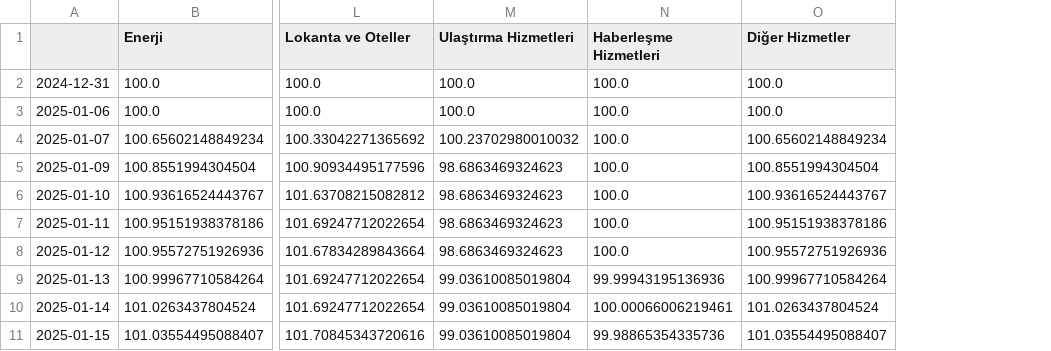
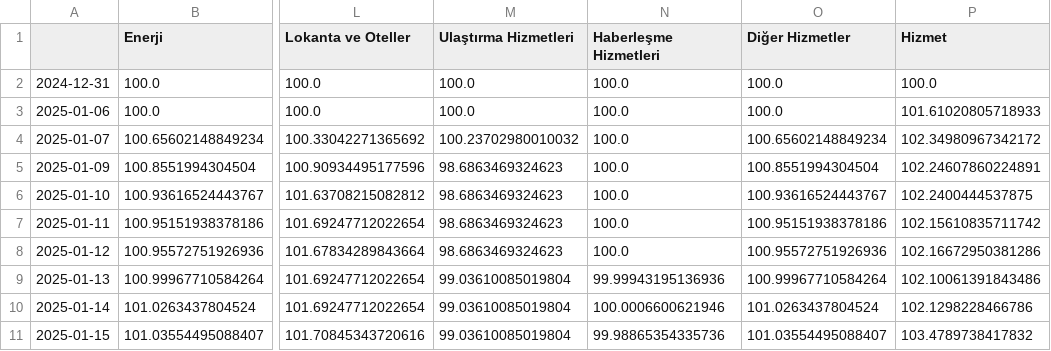
Before and after one commit to kaboya19/web-tufe-streamlit, a CSV file: göstergeler.csv, drawn as a sheet; only a part is shown, gaps mark what is left out; the diff names each change by its address in the sheet, - before the commit and + after, or states it on an @@ line.

```diff
--- a/göstergeler.csv
+++ b/göstergeler.csv
+column P (Hizmet), rows 2-11: 100.0 | 101.61020805718933 | 102.34980967342172 | 102.24607860224891 | 102.2400444537875 | 102.15610835711742 | 102.16672950381286 | 102.10061391843486 | 102.1298228466786 | 103.4789738417832
-N10 (Haberleşme Hizmetleri): 100.00066006219461
+N10 (Haberleşme Hizmetleri): 100.0006600621946
```
Also changed, not shown: mevsimselliktenarındırılmışgöstergeler.csv.
